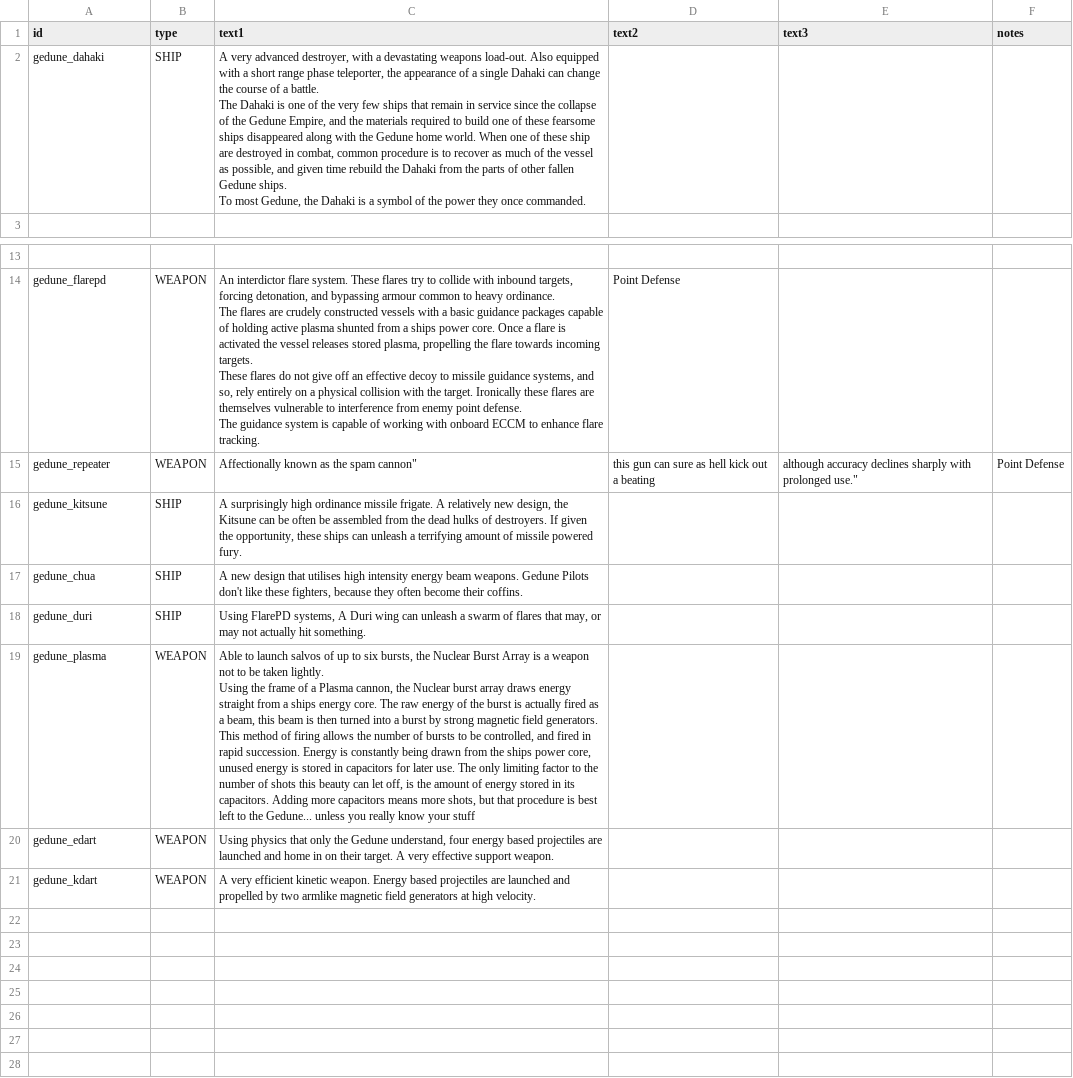
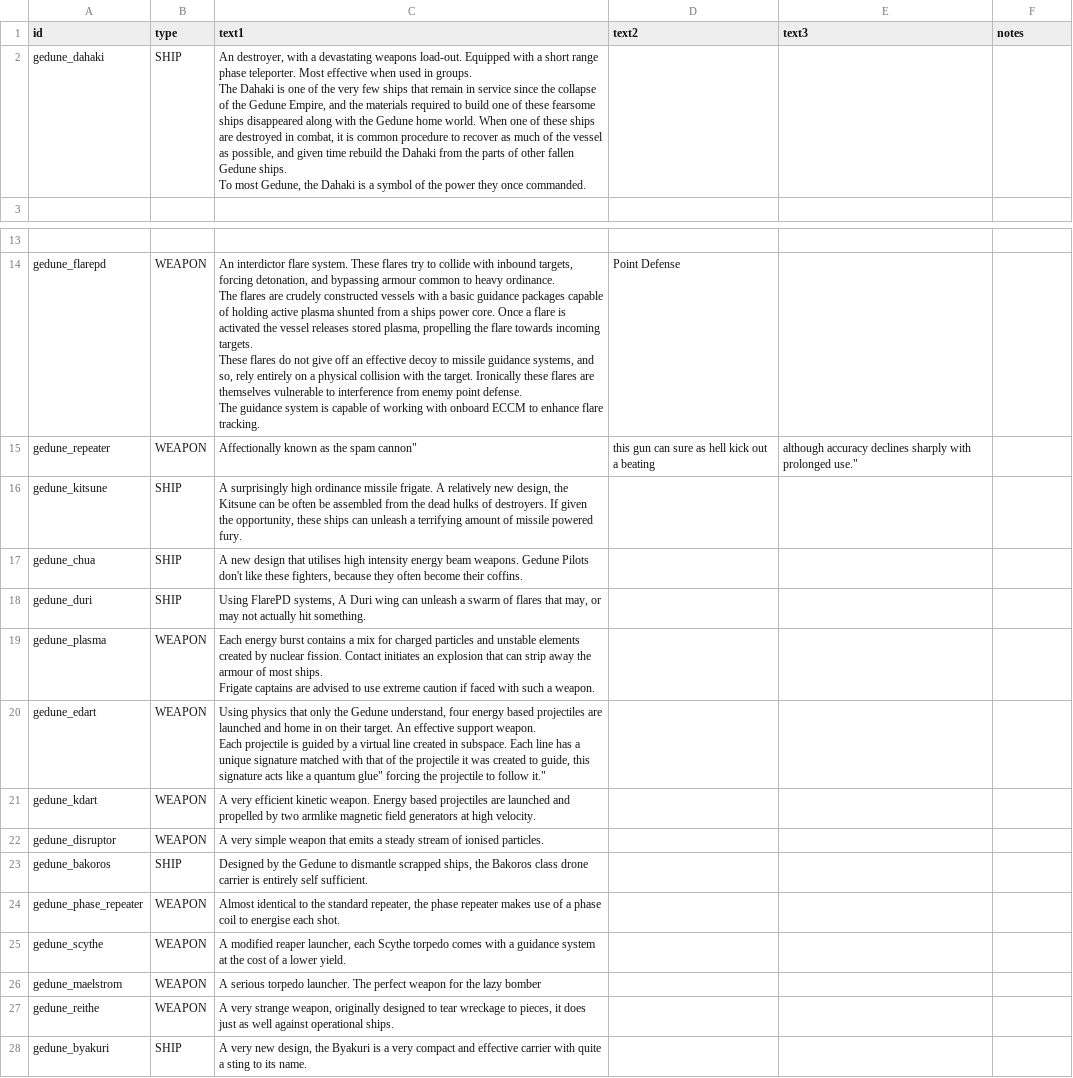
Before and after one commit to Ghoughpteighbteau/Gedune, a CSV file: data/strings/descriptions.csv, drawn as a sheet; only a part is shown, gaps mark what is left out; ↵ is a line break in a cell; the diff names each change by its address in the sheet, - before the commit and + after, or states it on an @@ line.

Commit message:
Description updates, fleet compositions.

```diff
--- a/data/strings/descriptions.csv
+++ b/data/strings/descriptions.csv
-C2 (text1): A very advanced destroyer, with a devastating weapons load-out. Also equipped with a short range phase teleporter, the appearance of a single Dahaki can change the course of a battle. ↵ The Dahaki is one of the very few ships that remain in service since the collapse of the Gedune Empire, and the materials required to build one of these fearsome ships disappeared along with the Gedune home world. When one of these ship are destroyed in combat, common procedure is to recover…
+C2 (text1): An destroyer, with a devastating weapons load-out. Equipped with a short range phase teleporter. Most effective when used in groups. ↵ The Dahaki is one of the very few ships that remain in service since the collapse of the Gedune Empire, and the materials required to build one of these fearsome ships disappeared along with the Gedune home world. When one of these ships are destroyed in combat, it is common procedure to recover…
-F15 (notes): Point Defense
+F15 (notes): (empty)
-C19 (text1): Able to launch salvos of up to six bursts, the Nuclear Burst Array is a weapon not to be taken lightly. ↵ Using the frame of a Plasma cannon, the Nuclear burst array draws energy straight from a ships energy core. The raw energy of the burst is actually fired as a beam, this beam is then turned into a burst by strong magnetic field generators. This method of firing allows the number of bursts to be controlled, and fired in rapid succession. Energy is constantly being drawn from the ships power core, unused energy is stored in capacitors for later use. The only limiting factor to the number of shots this beauty can let off, is the amount of energy stored in its capacitors. Adding more capacitors means more shots, but that procedure is best left to the Gedune... unless you really know your stuff
+C19 (text1): Each energy burst contains a mix for charged particles and unstable elements created by nuclear fission. Contact initiates an explosion that can strip away the armour of most ships. ↵ Frigate captains are advised to use extreme caution if faced with such a weapon.
-C20 (text1): …their target. A very effective support weapon.
+C20 (text1): …their target. An effective support weapon. ↵ Each projectile is guided by a virtual line created in subspace. Each line has a unique signature matched with that of the projectile it was created to guide, this signature acts like a quantum glue" forcing the projectile to follow it."
+row 22: gedune_disruptor | WEAPON | A very simple weapon that emits a steady stream of ionised particles.
+row 23: gedune_bakoros | SHIP | Designed by the Gedune to dismantle scrapped ships, the Bakoros class drone carrier is entirely self sufficient.
+row 24: gedune_phase_repeater | WEAPON | Almost identical to the standard repeater, the phase repeater makes use of a phase coil to energise each shot.
+row 25: gedune_scythe | WEAPON | A modified reaper launcher, each Scythe torpedo comes with a guidance system at the cost of a lower yield.
+row 26: gedune_maelstrom | WEAPON | A serious torpedo launcher. The perfect weapon for the lazy bomber
+row 27: gedune_reithe | WEAPON | A very strange weapon, originally designed to tear wreckage to pieces, it does just as well against operational ships.
+row 28: gedune_byakuri | SHIP | A very new design, the Byakuri is a very compact and effective carrier with quite a sting to its name.
```
Also changed, not shown: 7 other files.
